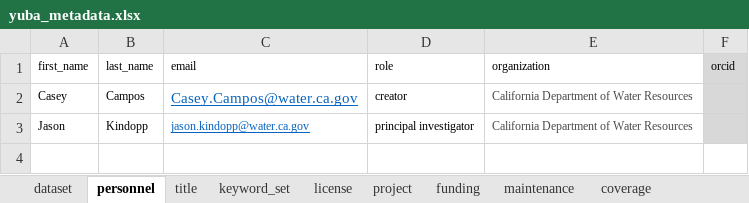
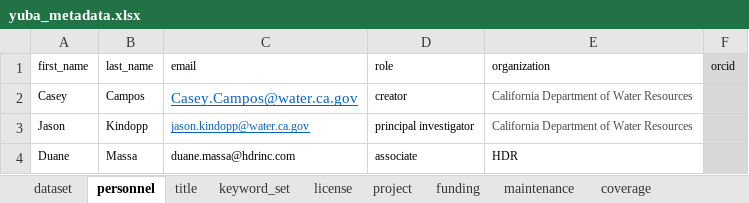
Before and after one commit to SRJPE/jpe-yuba-edi, an Excel workbook: data-raw/metadata/yuba_metadata.xlsx, sheet personnel, drawn as a sheet; values as stored, in another font and other column widths than the file's, no borders; the diff names each change by its address in the sheet, - before the commit and + after, or states it on an @@ line.

Commit message:
add duane as contributor

```diff
--- a/data-raw/metadata/yuba_metadata.xlsx (sheet personnel)
+++ b/data-raw/metadata/yuba_metadata.xlsx (sheet personnel)
+row 4: Duane | Massa | duane.massa@hdrinc.com | associate | HDR
```
